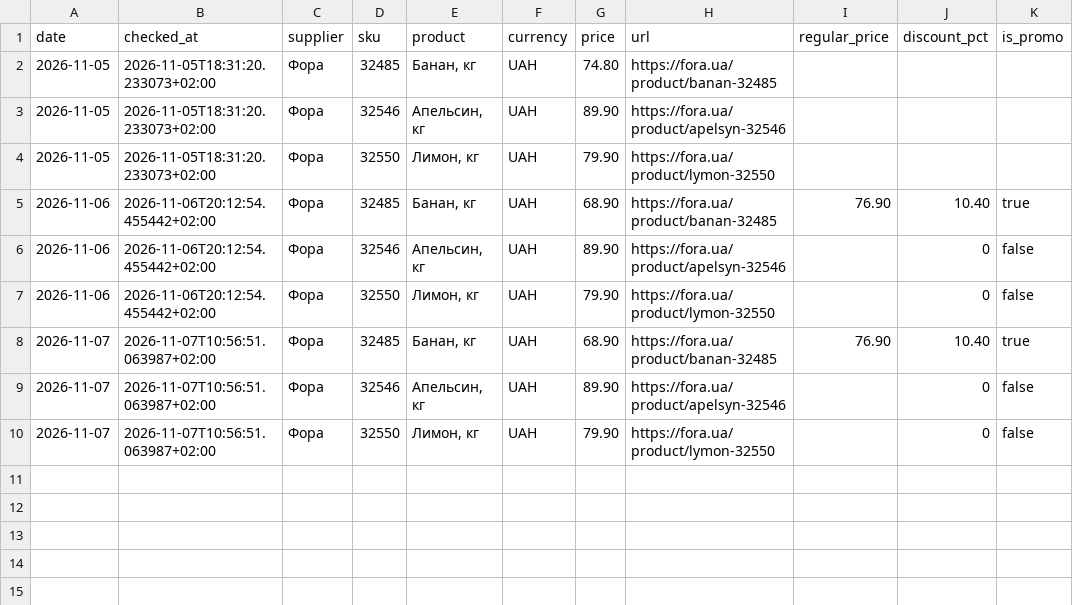
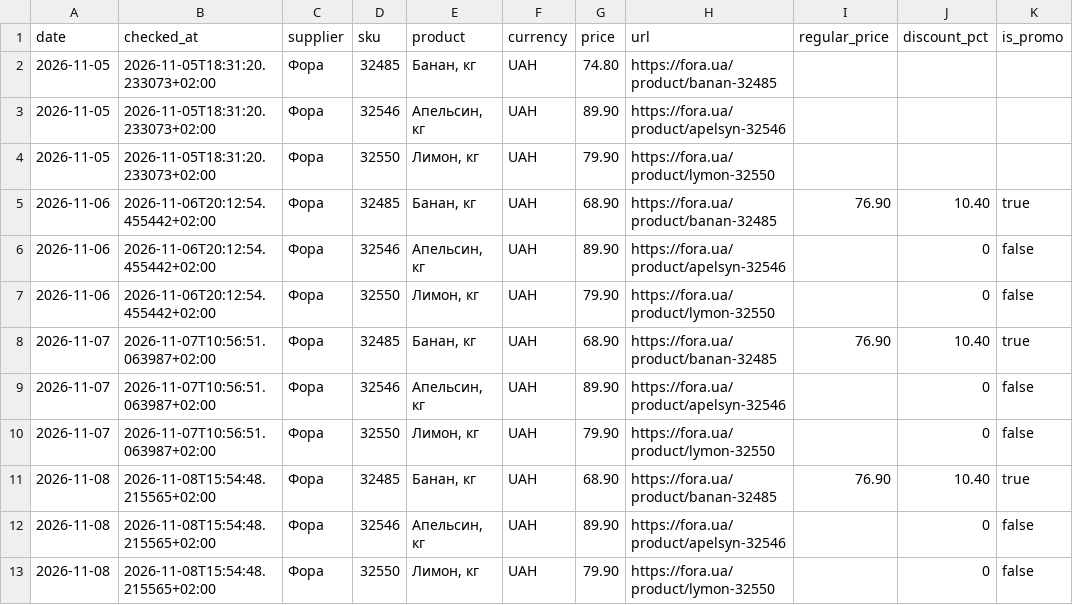
Before and after one commit to Divisible/supplier-price-monitor, a CSV file: data/price_history.csv, drawn as a sheet.

```diff
--- a/data/price_history.csv
+++ b/data/price_history.csv
@@ -10 +10,4 @@ date,checked_at,supplier,sku,product,currency,price,url,regular_price,discount_p
 2026-11-07,2026-11-07T10:56:51.063987+02:00,Фора,32550,"Лимон, кг",UAH,79.90,https://fora.ua/product/lymon-32550,,0,false
+2026-11-08,2026-11-08T15:54:48.215565+02:00,Фора,32485,"Банан, кг",UAH,68.90,https://fora.ua/product/banan-32485,76.90,10.40,true
+2026-11-08,2026-11-08T15:54:48.215565+02:00,Фора,32546,"Апельсин, кг",UAH,89.90,https://fora.ua/product/apelsyn-32546,,0,false
+2026-11-08,2026-11-08T15:54:48.215565+02:00,Фора,32550,"Лимон, кг",UAH,79.90,https://fora.ua/product/lymon-32550,,0,false
```
